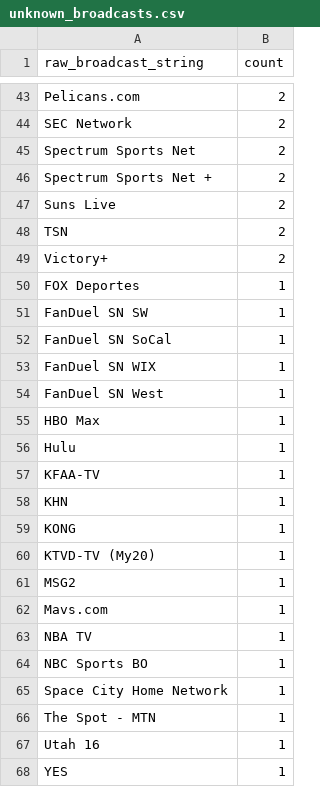
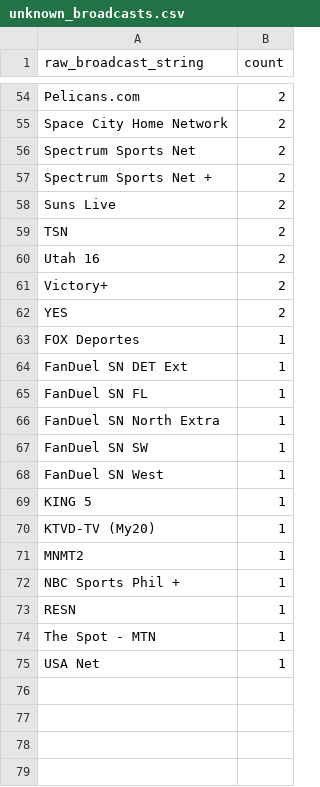
Before and after one commit to JSmith1826/sports_on_tv_single_page, a CSV file: output/unknown_broadcasts.csv, drawn as a sheet; only a part is shown, gaps mark what is left out; removed rows and columns are numbered as before the commit, all else as after; the diff covers the shown part only; the diff names each change by its address in the sheet, - before the commit and + after, or states it on an @@ line.

```diff
--- a/output/unknown_broadcasts.csv
+++ b/output/unknown_broadcasts.csv
-A55 (raw_broadcast_string): SEC Network
+A55 (raw_broadcast_string): Space City Home Network
+row 60: Utah 16 | 2
+row 62: YES | 2
+row 64: FanDuel SN DET Ext | 1
+row 65: FanDuel SN FL | 1
+row 66: FanDuel SN North Extra | 1
-row 52: FanDuel SN SoCal | 1
-row 53: FanDuel SN WIX | 1
-row 55: HBO Max | 1
-row 56: Hulu | 1
-row 57: KFAA-TV | 1
-row 58: KHN | 1
-A69 (raw_broadcast_string): KONG
+A69 (raw_broadcast_string): KING 5
-A71 (raw_broadcast_string): MSG2
+A71 (raw_broadcast_string): MNMT2
-row 62: Mavs.com | 1
-row 63: NBA TV | 1
-A72 (raw_broadcast_string): NBC Sports BO
+A72 (raw_broadcast_string): NBC Sports Phil +
-A73 (raw_broadcast_string): Space City Home Network
+A73 (raw_broadcast_string): RESN
-A75 (raw_broadcast_string): Utah 16
+A75 (raw_broadcast_string): USA Net
-row 68: YES | 1
```
Also changed, not shown: 21 added rows, 10 removed rows and 13 edited cells elsewhere in this file, output/events_flat_storypoint.csv, 11 other files.
